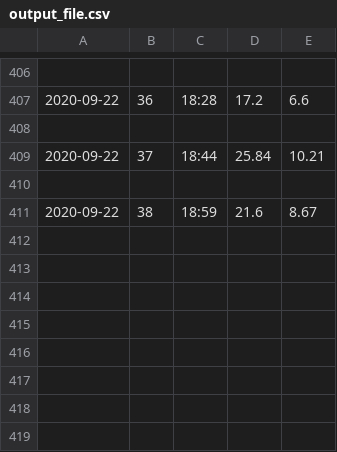
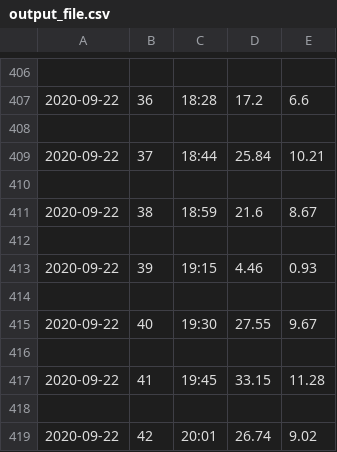
Before and after one commit to mirado1155/internet_speed_tests, a CSV file: output_file.csv, drawn as a sheet; only a part is shown, gaps mark what is left out; the diff names each change by its address in the sheet, - before the commit and + after, or states it on an @@ line.

```diff
--- a/output_file.csv
+++ b/output_file.csv
+row 412: (empty)
+row 413: 2020-09-22 | 39 | 19:15 | 4.46 | 0.93
+row 414: (empty)
+row 415: 2020-09-22 | 40 | 19:30 | 27.55 | 9.67
+row 416: (empty)
+row 417: 2020-09-22 | 41 | 19:45 | 33.15 | 11.28
+row 418: (empty)
+row 419: 2020-09-22 | 42 | 20:01 | 26.74 | 9.02
```
Also changed, not shown: 3 other files.
